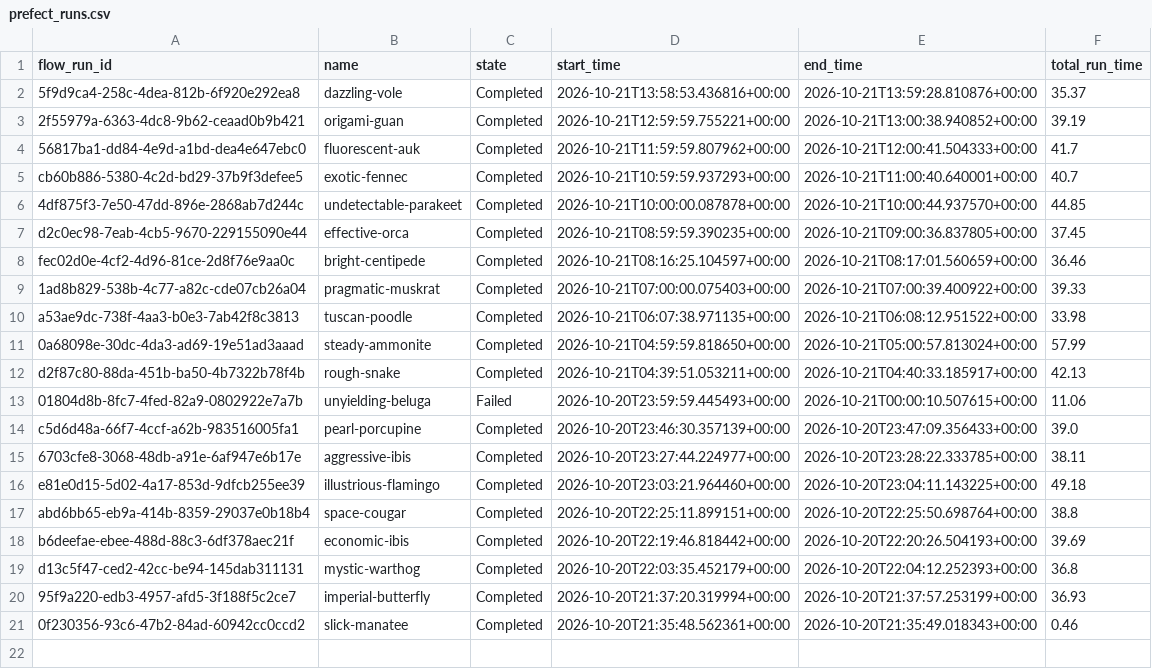
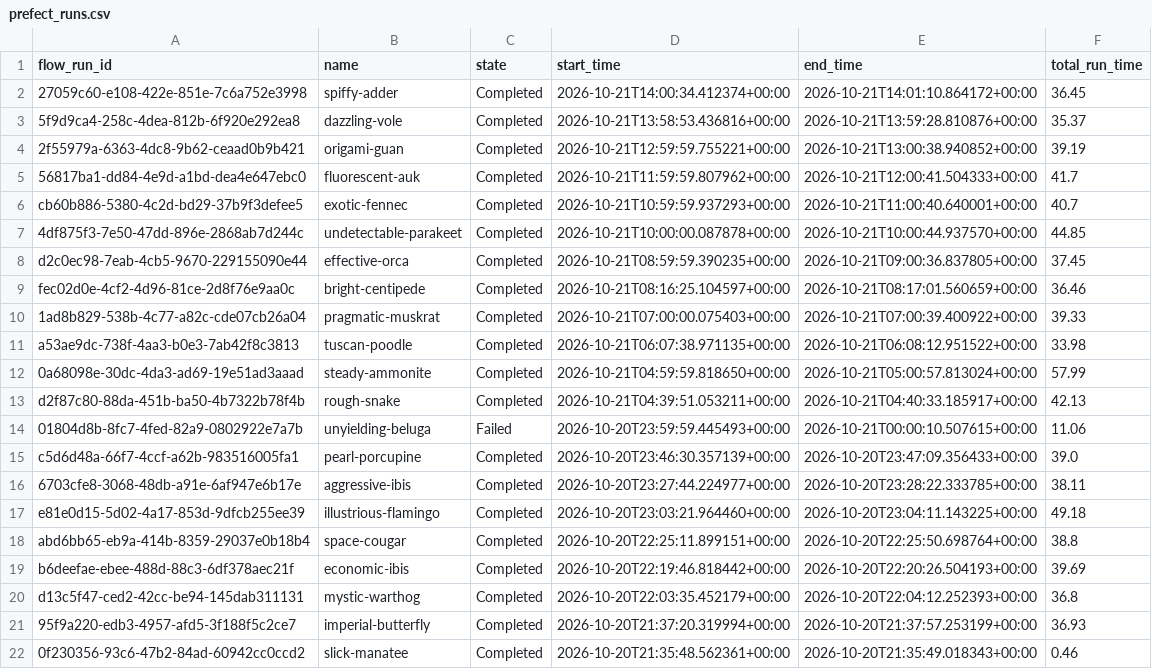
Before and after one commit to Abbas297/clean-air, a CSV file: prefect_runs.csv, drawn as a sheet.

```diff
--- a/prefect_runs.csv
+++ b/prefect_runs.csv
@@ -1,2 +1,3 @@
 flow_run_id,name,state,start_time,end_time,total_run_time
+27059c60-e108-422e-851e-7c6a752e3998,spiffy-adder,Completed,2026-10-21T14:00:34.412374+00:00,2026-10-21T14:01:10.864172+00:00,36.45
 5f9d9ca4-258c-4dea-812b-6f920e292ea8,dazzling-vole,Completed,2026-10-21T13:58:53.436816+00:00,2026-10-21T13:59:28.810876+00:00,35.37
```
Also changed, not shown: data/manifest.csv, state/prefect_runs.csv, 3 other files.
